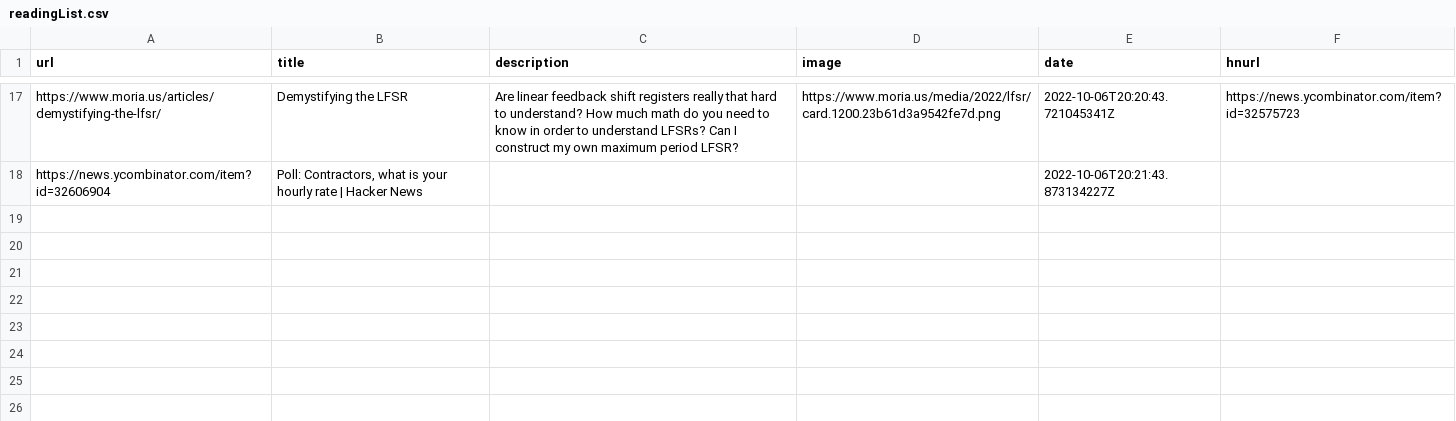
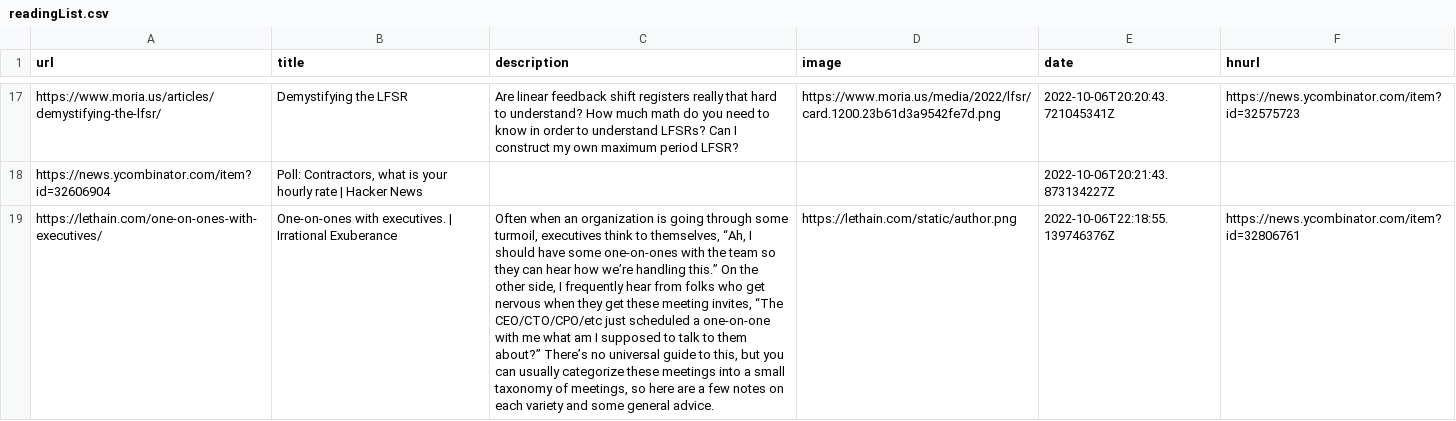
Before and after one commit to AdditionalMetal/readingList, a CSV file: readingList.csv, drawn as a sheet; only a part is shown, gaps mark what is left out; the diff names each change by its address in the sheet, - before the commit and + after, or states it on an @@ line.

Commit message:
Automated reading list update on Thu Oct  6 22:18:55 UTC 2022

```diff
--- a/readingList.csv
+++ b/readingList.csv
+row 19: https://lethain.com/one-on-ones-with-executives/ | One-on-ones with executives. | Irrational Exuberance | Often when an organization is going through some turmoil, executives think to themselves, “Ah, I should have some one-on-ones with the team so they can hear how we’re handling this.” On the other side, I frequently hear from folks who get nervous when they get these meeting invites, “The CEO/CTO/CPO/etc just scheduled a one-on-one with me what am I supposed to talk to them about?” There’s no universal guide to this, but you can usually categorize these meetings into a small taxonomy of meetings, so here are a few notes on each variety and some general advice. | https://lethain.com/static/author.png | 2022-10-06T22:18:55.139746376Z | https://news.ycombinator.com/item?id=32806761
```
